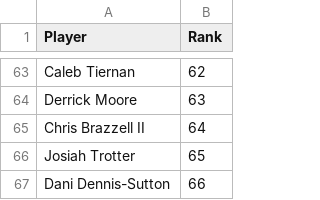
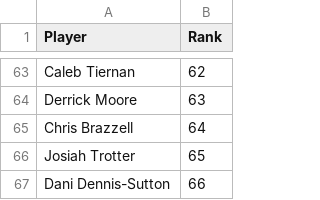
Before and after one commit to tylerhealyy/nfl-mock, a CSV file: rankings/pff.csv, drawn as a sheet; only a part is shown, gaps mark what is left out.

```diff
--- a/rankings/pff.csv
+++ b/rankings/pff.csv
@@ -64,3 +64,3 @@ Caleb Tiernan,62
 Derrick Moore,63
-Chris Brazzell II,64
+Chris Brazzell,64
 Josiah Trotter,65
```
Also changed, not shown: rankings/consensus.csv, rankings/sis.csv, 47 other files.
